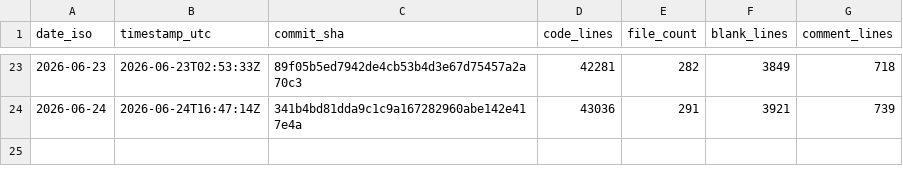
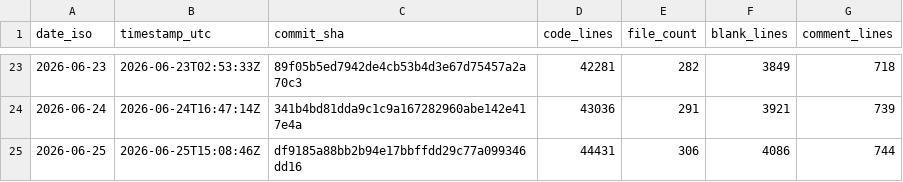
Before and after one commit to joshmarinacci/vibe2dlayout, a CSV file: docs/loc-history.csv, drawn as a sheet; only a part is shown, gaps mark what is left out.

```diff
--- a/docs/loc-history.csv
+++ b/docs/loc-history.csv
@@ -24 +24,2 @@ date_iso,timestamp_utc,commit_sha,code_lines,file_count,blank_lines,comment_line
 2026-06-24,2026-06-24T16:47:14Z,341b4bd81dda9c1c9a167282960abe142e417e4a,43036,291,3921,739
+2026-06-25,2026-06-25T15:08:46Z,df9185a88bb2b94e17bbffdd29c77a099346dd16,44431,306,4086,744
```
